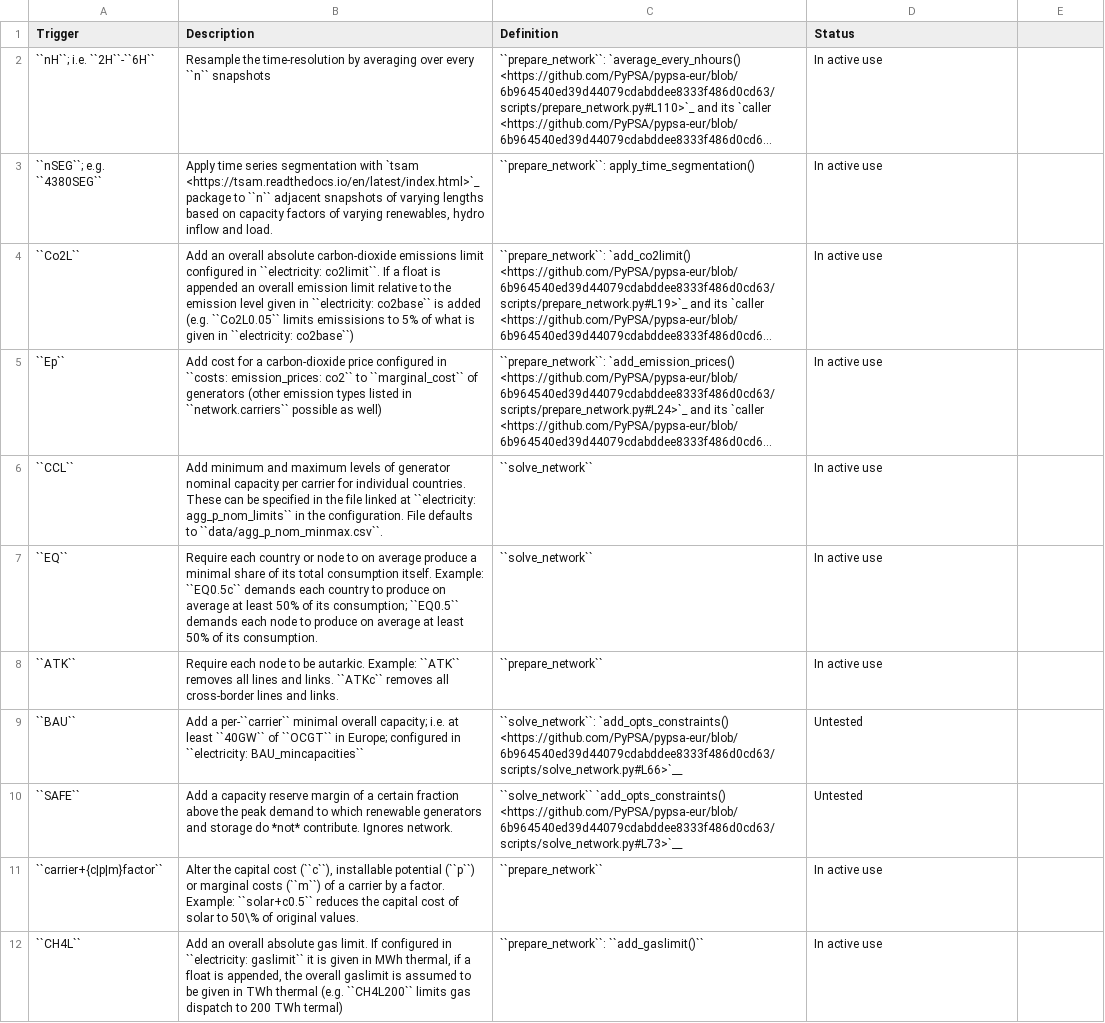
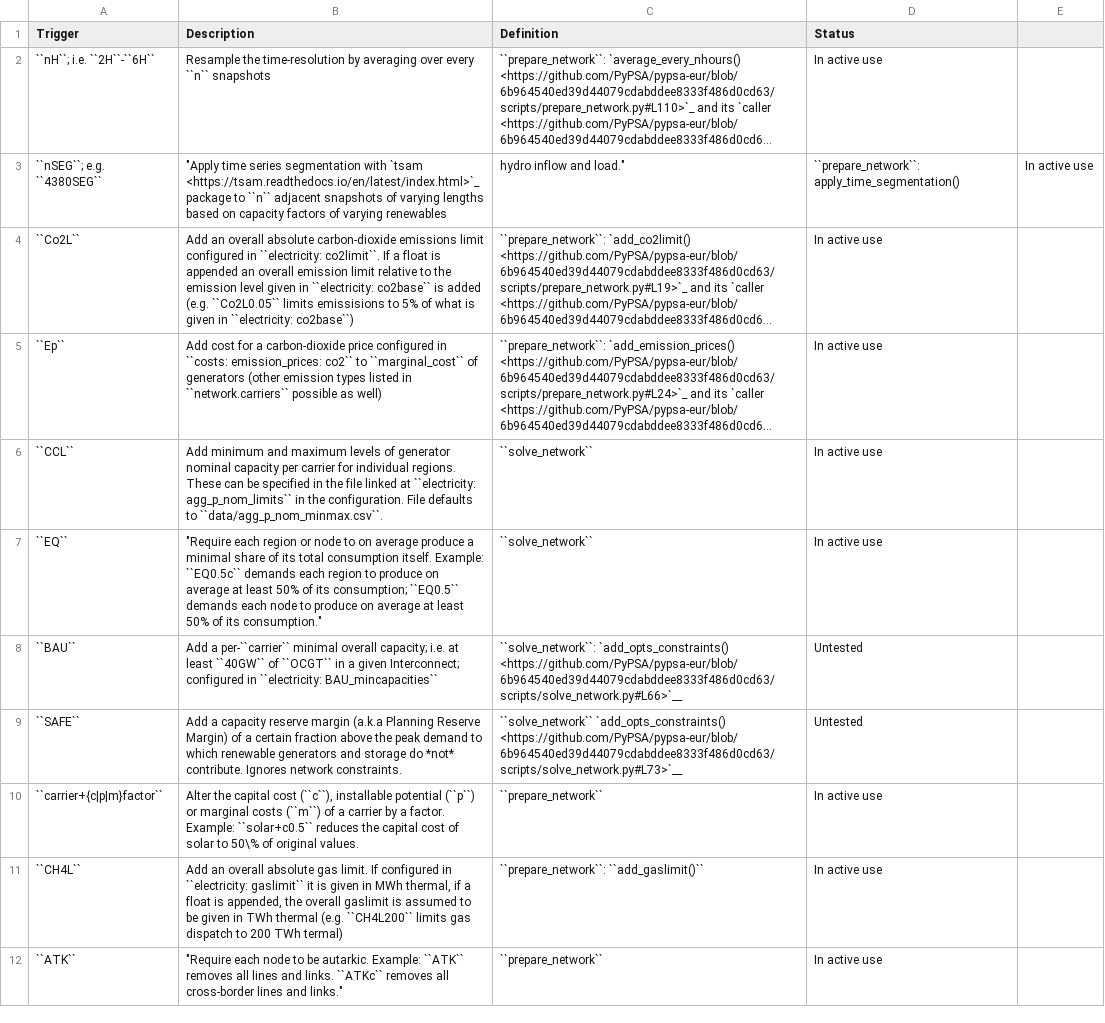
Before and after one commit to PyPSA/pypsa-usa, a CSV file: docs/source/configtables/opts.csv, drawn as a sheet; long unchanged cells end in …; removed rows and columns are numbered as before the commit, all else as after; the diff names each change by its address in the sheet, - before the commit and + after, or states it on an @@ line.

```diff
--- a/docs/source/configtables/opts.csv
+++ b/docs/source/configtables/opts.csv
-B3 (Description): Apply time series segmentation with `tsam <https://tsam.readthedocs.io/en/latest/index.html>`_ package to ``n`` adjacent snapshots of varying lengths based on capacity factors of varying renewables, hydro inflow and load.
+B3 (Description): "Apply time series segmentation with `tsam <https://tsam.readthedocs.io/en/latest/index.html>`_ package to ``n`` adjacent snapshots of varying lengths based on capacity factors of varying renewables
-C3 (Definition): ``prepare_network``: apply_time_segmentation()
+C3 (Definition): hydro inflow and load."
-D3 (Status): In active use
+D3 (Status): ``prepare_network``: apply_time_segmentation()
-E3: (empty)
+E3: In active use
-B6 (Description): …for individual countries. These can…
+B6 (Description): …for individual regions. These can…
-B7 (Description): Require each country or node to on average produce a minimal share of its total consumption itself. Example: ``EQ0.5c`` demands each country to produce on average at least 50% of its consumption; ``EQ0.5`` demands each node to produce on average at least 50% of its consumption.
+B7 (Description): "Require each region or node to on average produce a minimal share of its total consumption itself. Example: ``EQ0.5c`` demands each region to produce on average at least 50% of its consumption; ``EQ0.5`` demands each node to produce on average at least 50% of its consumption."
-row 8: ``ATK`` | Require each node to be autarkic. Example: ``ATK`` removes all lines and links. ``ATKc`` removes all cross-border lines and links. | ``prepare_network`` | In active use
-B8 (Description): …``OCGT`` in Europe; configured in…
+B8 (Description): …``OCGT`` in a given Interconnect; configured in…
-B9 (Description): …reserve margin of a certain fraction above the peak demand to which renewable generators and storage do *not* contribute. Ignores network.
+B9 (Description): …reserve margin (a.k.a Planning Reserve Margin) of a certain fraction above the peak demand to which renewable generators and storage do *not* contribute. Ignores network constraints.
+row 12: ``ATK`` | "Require each node to be autarkic. Example: ``ATK`` removes all lines and links. ``ATKc`` removes all cross-border lines and links." | ``prepare_network`` | In active use
```
Also changed, not shown: docs/source/configtables/clustering.csv, docs/source/configtables/lines.csv, 1 other file.
